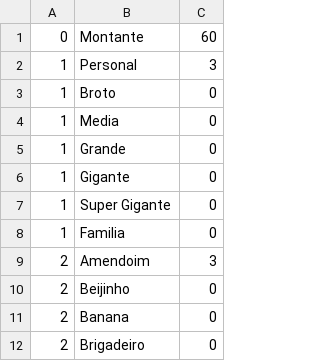
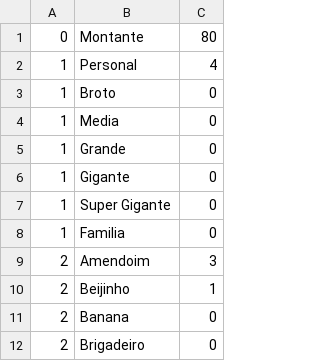
Before and after one commit to jmdalmolin/PizzariaLaMarmota, a CSV file: registro/vendas.csv, drawn as a sheet; only a part is shown.

```diff
--- a/registro/vendas.csv
+++ b/registro/vendas.csv
@@ -1,3 +1,3 @@
-0,Montante,60,
-1,Personal      ,3,
+0,Montante,80,
+1,Personal      ,4,
 1,Broto         ,0,
@@ -9,3 +9,3 @@
 2,Amendoim,3,
-2,Beijinho,0,
+2,Beijinho,1,
 2,Banana,0,
```
Also changed, not shown: 3 other files.
